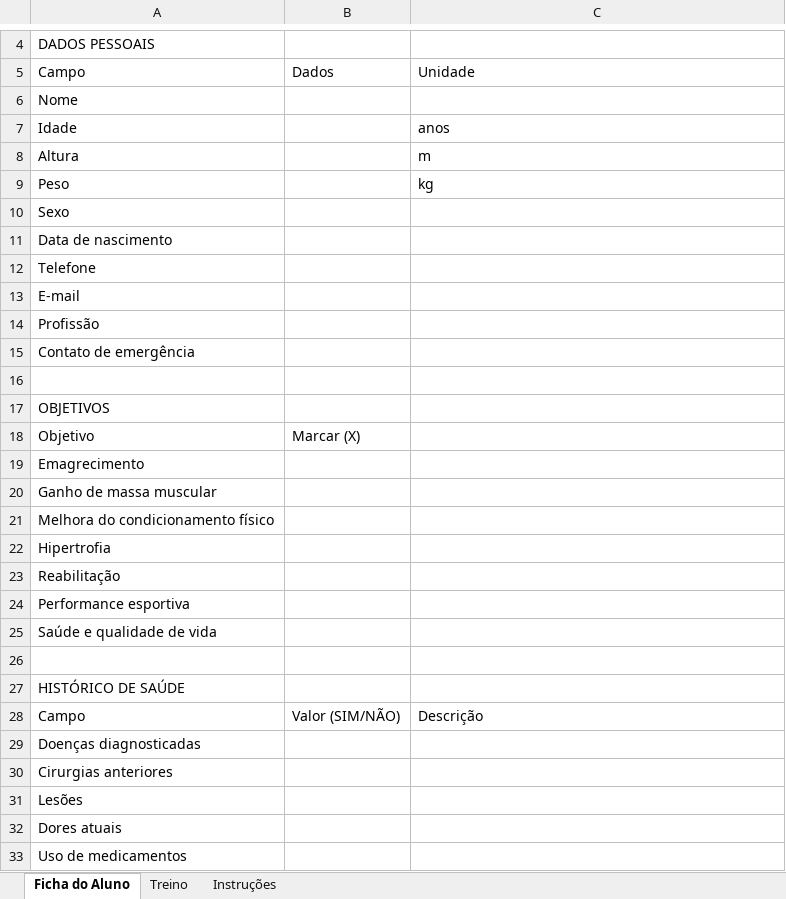
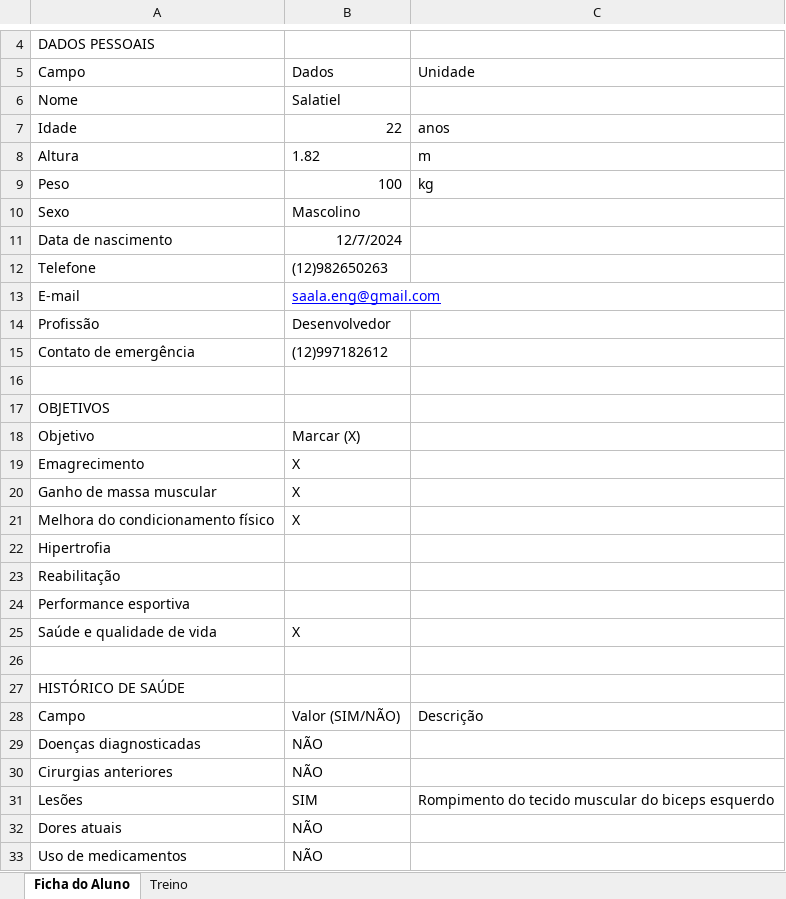
Before and after one commit to SalatielFerreira/Personality, an Excel workbook: eltech_personality_modelo.xlsx, sheet Ficha do Aluno, drawn as a sheet; only a part is shown, gaps mark what is left out; values as stored, in another font and other column widths than the file's, no borders; the diff covers the shown part only; the diff names each change by its address in the sheet, - before the commit and + after, or states it on an @@ line.

```diff
--- a/eltech_personality_modelo.xlsx (sheet Ficha do Aluno)
+++ b/eltech_personality_modelo.xlsx (sheet Ficha do Aluno)
-sheet tab: Instruções
-B6: (empty)
+B6: Salatiel
-B7: (empty)
+B7: 22
-B8: (empty)
+B8: 1.82
-B9: (empty)
+B9: 100
-B10: (empty)
+B10: Mascolino
-B11: (empty)
+B11: 12/7/2024
-B12: (empty)
+B12: (12)982650263
-B13: (empty)
+B13: saala.eng@gmail.com
-B14: (empty)
+B14: Desenvolvedor
-B15: (empty)
+B15: (12)997182612
-B19:B21: (empty)
+B19:B21: X
-B25: (empty)
+B25: X
-B29:B30: (empty)
+B29:B30: NÃO
-B31: (empty)
+B31: SIM
-C31: (empty)
+C31: Rompimento do tecido muscular do biceps esquerdo
-B32:B33: (empty)
+B32:B33: NÃO
```
Also changed, not shown: 11 edited cells elsewhere in this sheet, sheet Treino, 4 other files.
